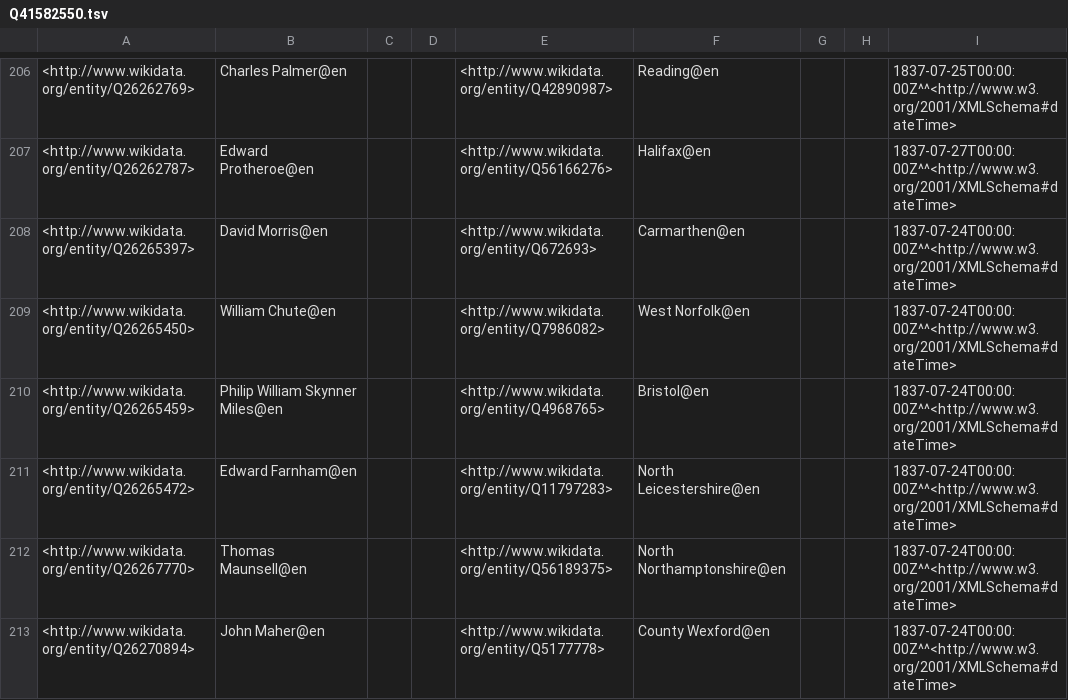
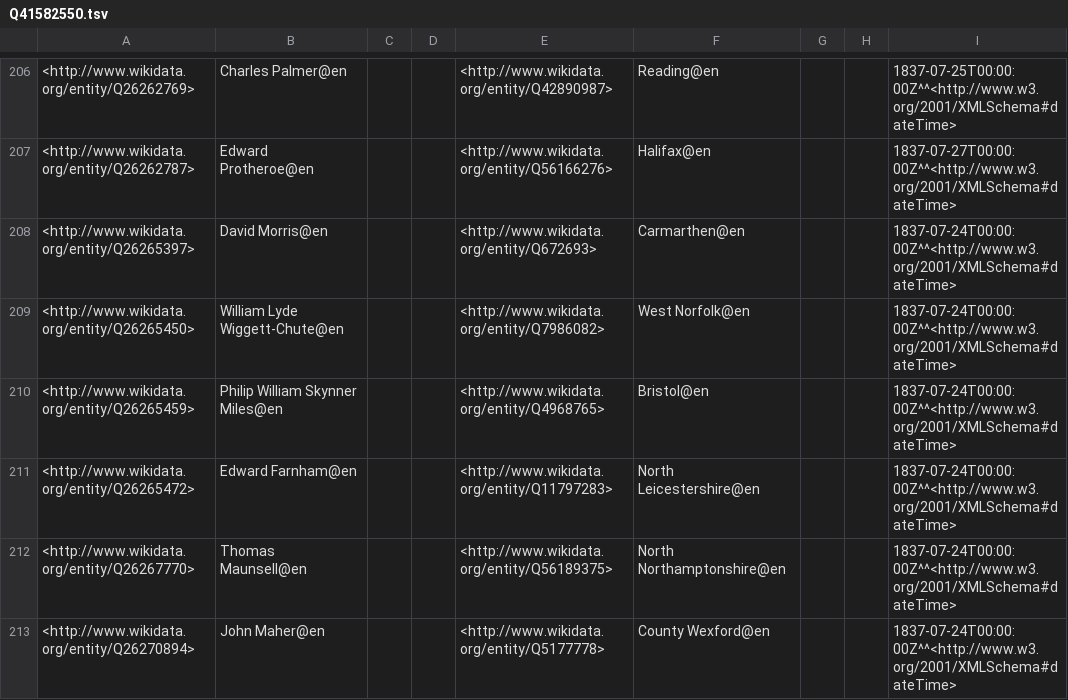
Before and after one commit to generalist/parliament, a TSV file: Q41582550.tsv, drawn as a sheet; only a part is shown, gaps mark what is left out; the diff names each change by its address in the sheet, - before the commit and + after, or states it on an @@ line.

```diff
--- a/Q41582550.tsv
+++ b/Q41582550.tsv
-B209: William Chute@en
+B209: William Lyde Wiggett-Chute@en
```
Also changed, not shown: Q41582565.tsv, Q41582575.tsv, 5 other files.
